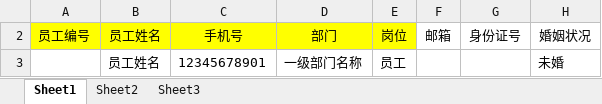
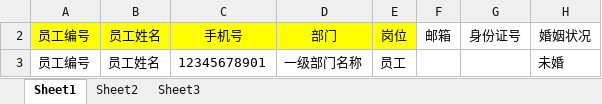
Before and after one commit to hust304/VMESNEW, an Excel workbook: vmes-file/fileUpload/excelTemplet/EmployeeBySimpleExcelImport.xlsx, sheet Sheet1, drawn as a sheet; only a part is shown; values as stored, in another font and other column widths than the file's, no borders; the diff names each change by its address in the sheet, - before the commit and + after, or states it on an @@ line.

Commit message:
员工Excel文件导入模板修改

```diff
--- a/vmes-file/fileUpload/excelTemplet/EmployeeBySimpleExcelImport.xlsx (sheet Sheet1)
+++ b/vmes-file/fileUpload/excelTemplet/EmployeeBySimpleExcelImport.xlsx (sheet Sheet1)
-A3 (员工编号): (empty)
+A3 (员工编号): 员工编号
```
